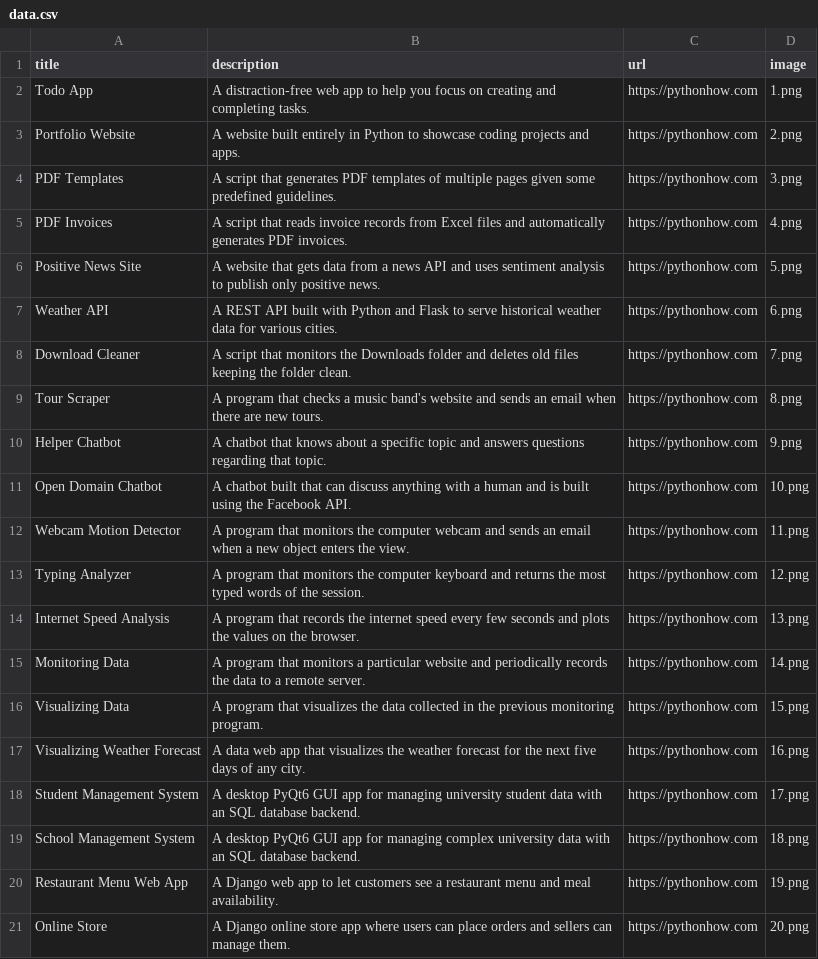
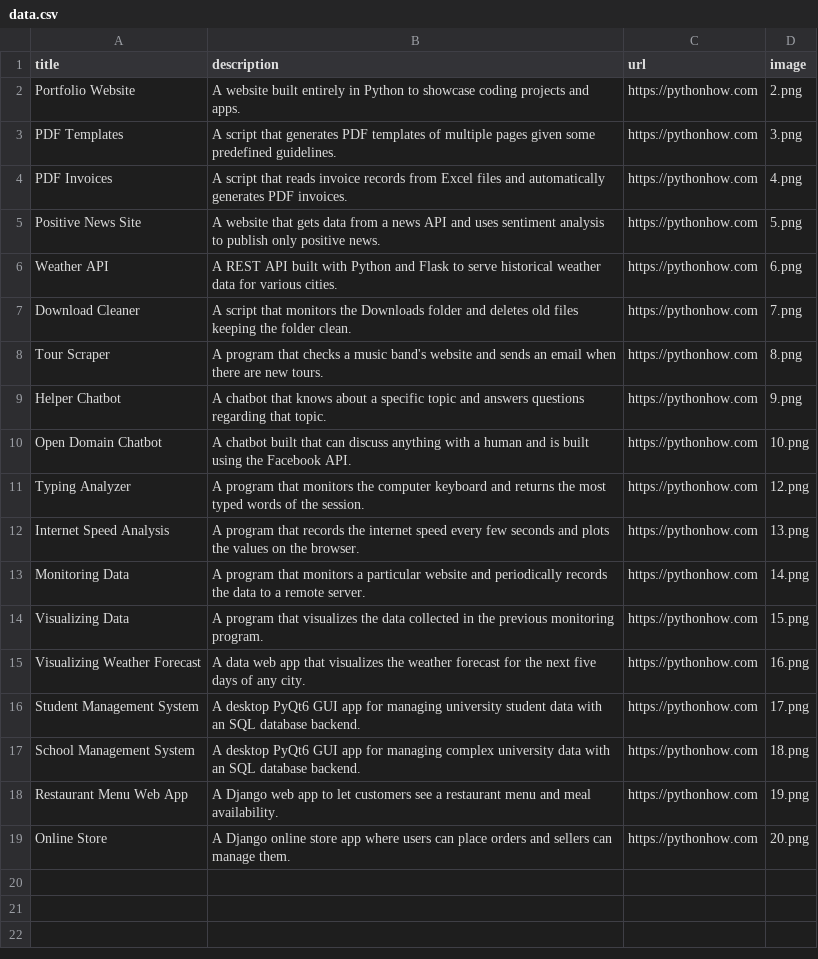
Before and after one commit to seanvela/portfolio_website, a CSV file: data.csv, drawn as a sheet; the diff names each change by its address in the sheet, - before the commit and + after, or states it on an @@ line.

```diff
--- a/data.csv
+++ b/data.csv
-row 2: Todo App | A distraction-free web app to help you focus on creating and completing tasks. | https://pythonhow.com | 1.png
-row 12: Webcam Motion Detector | A program that monitors the computer webcam and sends an email when a new object enters the view. | https://pythonhow.com | 11.png
```
Also changed, not shown: 4 other files.
